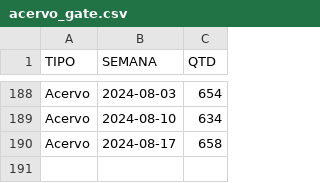
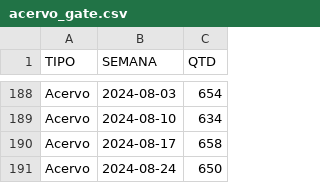
Before and after one commit to pedropaixaomprj/datawrapper-gate, a CSV file: acervo_gate.csv, drawn as a sheet; only a part is shown, gaps mark what is left out; the diff names each change by its address in the sheet, - before the commit and + after, or states it on an @@ line.

Commit message:
Dados de acervo atualizados

```diff
--- a/acervo_gate.csv
+++ b/acervo_gate.csv
+row 191: Acervo | 2024-08-24 | 650
```
Also changed, not shown: tempo_previsto_backlog.csv, 1 other file.
